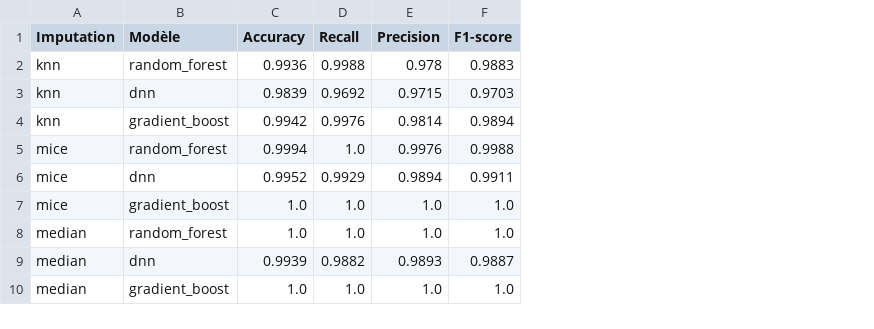
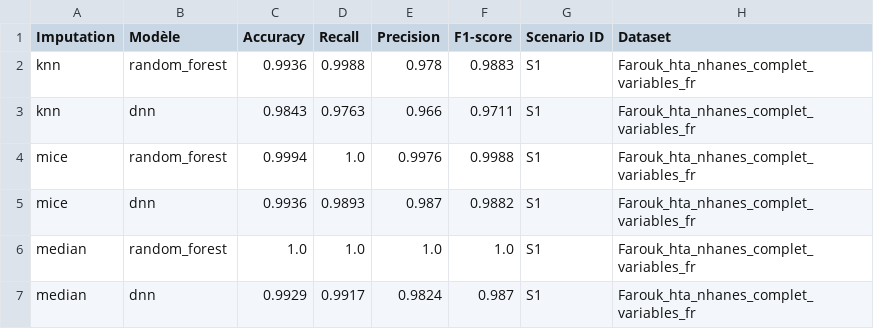
Before and after one commit to donialastar/psir-ml-imputation, a CSV file: results/tables/Farouk_hta_nhanes_complet_variables_fr/Farouk_hta_nhanes_complet_variables_fr_all_metrics.csv, drawn as a sheet; removed rows and columns are numbered as before the commit, all else as after; the diff names each change by its address in the sheet, - before the commit and + after, or states it on an @@ line.

```diff
--- a/results/tables/Farouk_hta_nhanes_complet_variables_fr/Farouk_hta_nhanes_complet_variables_fr_all_metrics.csv
+++ b/results/tables/Farouk_hta_nhanes_complet_variables_fr/Farouk_hta_nhanes_complet_variables_fr_all_metrics.csv
+column G (Scenario ID), rows 2-7: all S1
+column H (Dataset), rows 2-7: all Farouk_hta_nhanes_complet_variables_fr
-C3 (Accuracy): 0.9839
+C3 (Accuracy): 0.9843
-D3 (Recall): 0.9692
+D3 (Recall): 0.9763
-E3 (Precision): 0.9715
+E3 (Precision): 0.966
-F3 (F1-score): 0.9703
+F3 (F1-score): 0.9711
-row 4: knn | gradient_boost | 0.9942 | 0.9976 | 0.9814 | 0.9894
-C5 (Accuracy): 0.9952
+C5 (Accuracy): 0.9936
-D5 (Recall): 0.9929
+D5 (Recall): 0.9893
-E5 (Precision): 0.9894
+E5 (Precision): 0.987
-F5 (F1-score): 0.9911
+F5 (F1-score): 0.9882
-row 7: mice | gradient_boost | 1.0 | 1.0 | 1.0 | 1.0
-C7 (Accuracy): 0.9939
+C7 (Accuracy): 0.9929
-D7 (Recall): 0.9882
+D7 (Recall): 0.9917
-E7 (Precision): 0.9893
+E7 (Precision): 0.9824
-F7 (F1-score): 0.9887
+F7 (F1-score): 0.987
-row 10: median | gradient_boost | 1.0 | 1.0 | 1.0 | 1.0
```
Also changed, not shown: results/all_datasets_metrics.csv, results/tables/Hypertension-risk-model-main/Hypertension-risk-model-main_all_metrics.csv, 46 other files.
